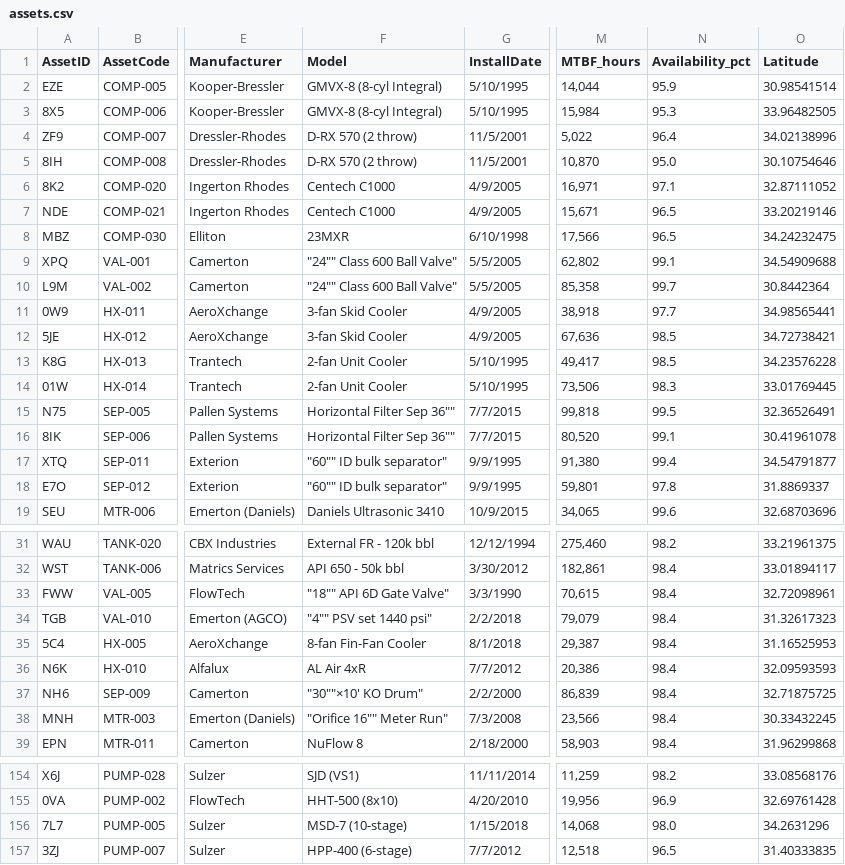
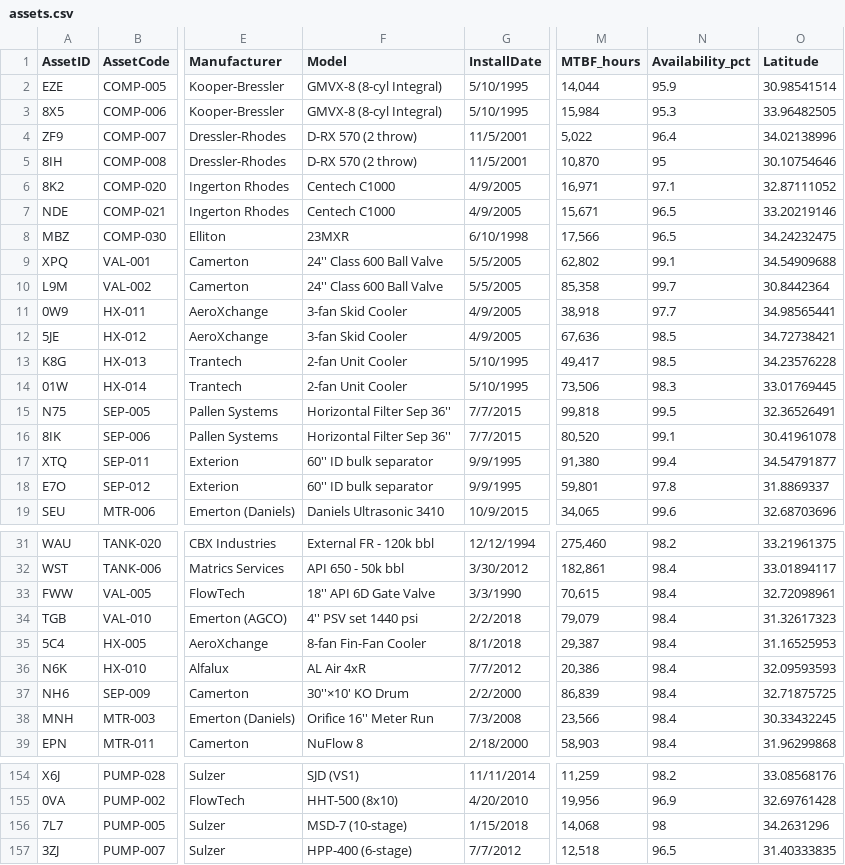
Before and after one commit to slavatrofimov/Multivariate-Anomaly-Detection-with-Microsoft-Fabric, a CSV file: data/assets.csv, drawn as a sheet; only a part is shown, gaps mark what is left out; the diff covers the shown part only; the diff names each change by its address in the sheet, - before the commit and + after, or states it on an @@ line.

```diff
--- a/data/assets.csv
+++ b/data/assets.csv
-N5 (Availability_pct): 95.0
+N5 (Availability_pct): 95
-F9:F10 (Model): "24"" Class 600 Ball Valve"
+F9:F10 (Model): 24'' Class 600 Ball Valve
-F15:F16 (Model): Horizontal Filter Sep 36""
+F15:F16 (Model): Horizontal Filter Sep 36''
-F17:F18 (Model): "60"" ID bulk separator"
+F17:F18 (Model): 60'' ID bulk separator
-F33 (Model): "18"" API 6D Gate Valve"
+F33 (Model): 18'' API 6D Gate Valve
-F34 (Model): "4"" PSV set 1440 psi"
+F34 (Model): 4'' PSV set 1440 psi
-F37 (Model): "30""×10' KO Drum"
+F37 (Model): 30''×10' KO Drum
-F38 (Model): "Orifice 16"" Meter Run"
+F38 (Model): Orifice 16'' Meter Run
-N156 (Availability_pct): 98.0
+N156 (Availability_pct): 98
```
Also changed, not shown: 45 edited cells elsewhere in this file, 9 other files.
